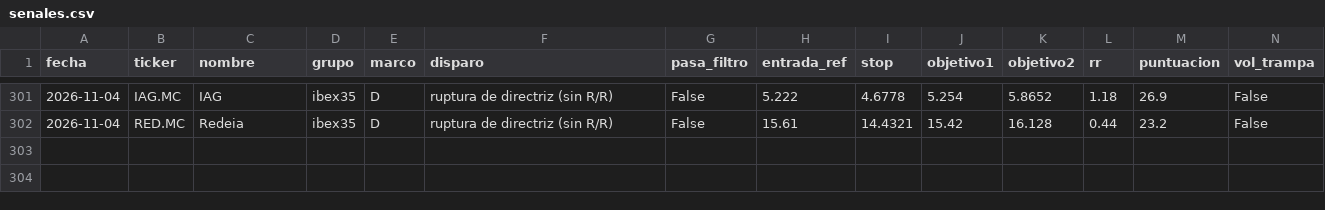
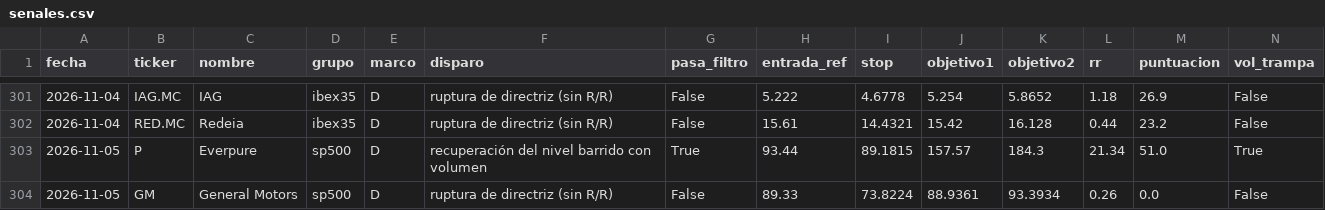
Before and after one commit to dgbancalerocava/escaner-cava, a CSV file: reports/seguimiento/senales.csv, drawn as a sheet; only a part is shown, gaps mark what is left out; rows hold the shown columns only; the diff names each change by its address in the sheet, - before the commit and + after, or states it on an @@ line.

```diff
--- a/reports/seguimiento/senales.csv
+++ b/reports/seguimiento/senales.csv
+row 303: 2026-11-05 | P | Everpure | sp500 | D | recuperación del nivel barrido con volumen | True | 93.44 | 89.1815 | 157.57 | 184.3 | 21.34 | 51.0 | True
+row 304: 2026-11-05 | GM | General Motors | sp500 | D | ruptura de directriz (sin R/R) | False | 89.33 | 73.8224 | 88.9361 | 93.3934 | 0.26 | 0.0 | False
```
Also changed, not shown: reports/seguimiento/operaciones.csv, 27 other files.
